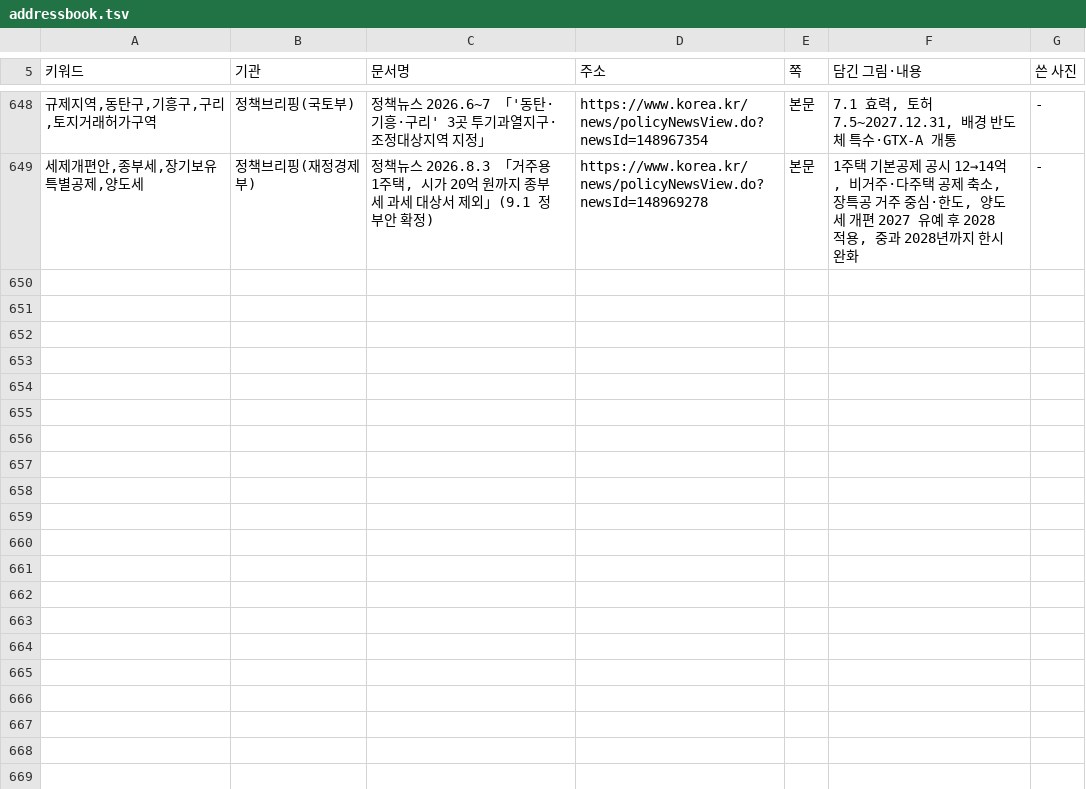
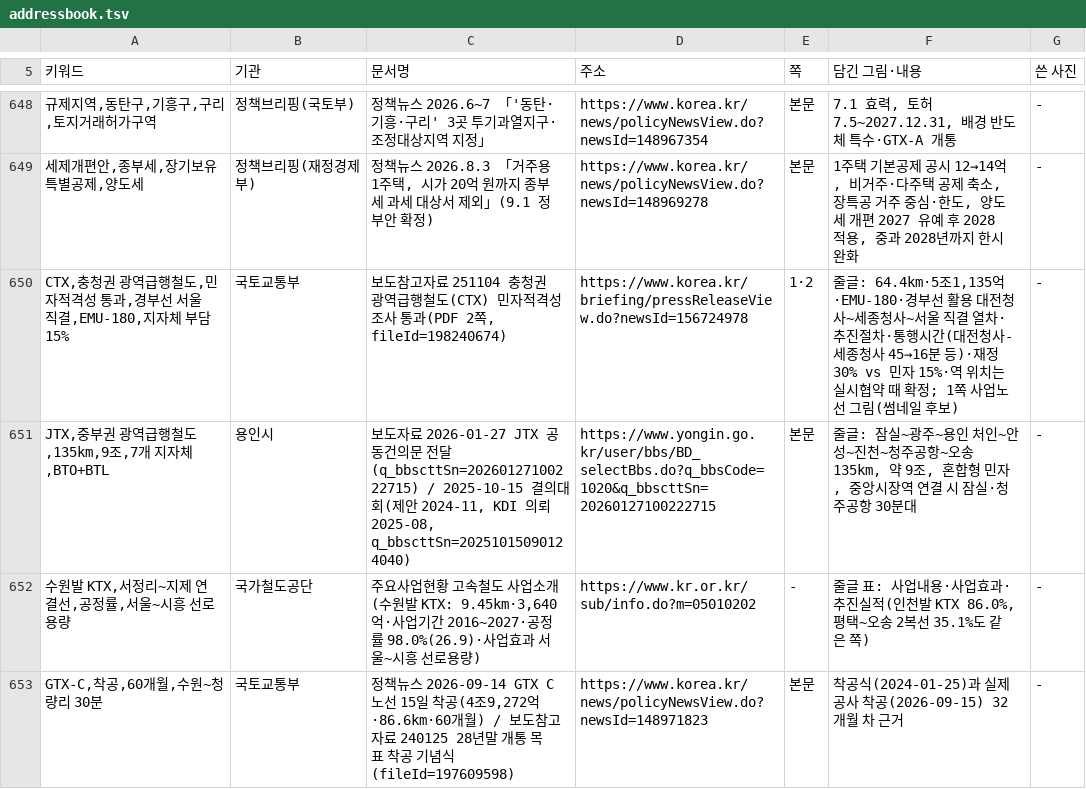
Before and after one commit to min123172317-max/blog-images, a TSV file: addressbook.tsv, drawn as a sheet; only a part is shown, gaps mark what is left out; the diff names each change by its address in the sheet, - before the commit and + after, or states it on an @@ line.

```diff
--- a/addressbook.tsv
+++ b/addressbook.tsv
+row 650: CTX,충청권 광역급행철도,민자적격성 통과,경부선 서울 직결,EMU-180,지자체 부담 15% | 국토교통부 | 보도참고자료 251104 충청권 광역급행철도(CTX) 민자적격성조사 통과(PDF 2쪽, fileId=198240674) | https://www.korea.kr/briefing/pressReleaseView.do?newsId=156724978 | 1·2 | 줄글: 64.4km·5조1,135억·EMU-180·경부선 활용 대전청사~세종청사~서울 직결 열차·추진절차·통행시간(대전청사-세종청사 45→16분 등)·재정 30% vs 민자 15%·역 위치는 실시협약 때 확정; 1쪽 사업노선 그림(썸네일 후보) | -
+row 651: JTX,중부권 광역급행철도,135km,9조,7개 지자체,BTO+BTL | 용인시 | 보도자료 2026-01-27 JTX 공동건의문 전달(q_bbscttSn=20260127100222715) / 2025-10-15 결의대회(제안 2024-11, KDI 의뢰 2025-08, q_bbscttSn=20251015090124040) | https://www.yongin.go.kr/user/bbs/BD_selectBbs.do?q_bbsCode=1020&q_bbscttSn=20260127100222715 | 본문 | 줄글: 잠실~광주~용인 처인~안성~진천~청주공항~오송 135km, 약 9조, 혼합형 민자, 중앙시장역 연결 시 잠실·청주공항 30분대 | -
+row 652: 수원발 KTX,서정리~지제 연결선,공정률,서울~시흥 선로용량 | 국가철도공단 | 주요사업현황 고속철도 사업소개(수원발 KTX: 9.45km·3,640억·사업기간 2016~2027·공정률 98.0%(26.9)·사업효과 서울~시흥 선로용량) | https://www.kr.or.kr/sub/info.do?m=05010202 | - | 줄글 표: 사업내용·사업효과·추진실적(인천발 KTX 86.0%, 평택~오송 2복선 35.1%도 같은 쪽) | -
+row 653: GTX-C,착공,60개월,수원~청량리 30분 | 국토교통부 | 정책뉴스 2026-09-14 GTX C노선 15일 착공(4조9,272억·86.6km·60개월) / 보도참고자료 240125 28년말 개통 목표 착공 기념식(fileId=197609598) | https://www.korea.kr/news/policyNewsView.do?newsId=148971823 | 본문 | 착공식(2024-01-25)과 실제 공사 착공(2026-09-15) 32개월 차 근거 | -
```
Also changed, not shown: 3 other files.
